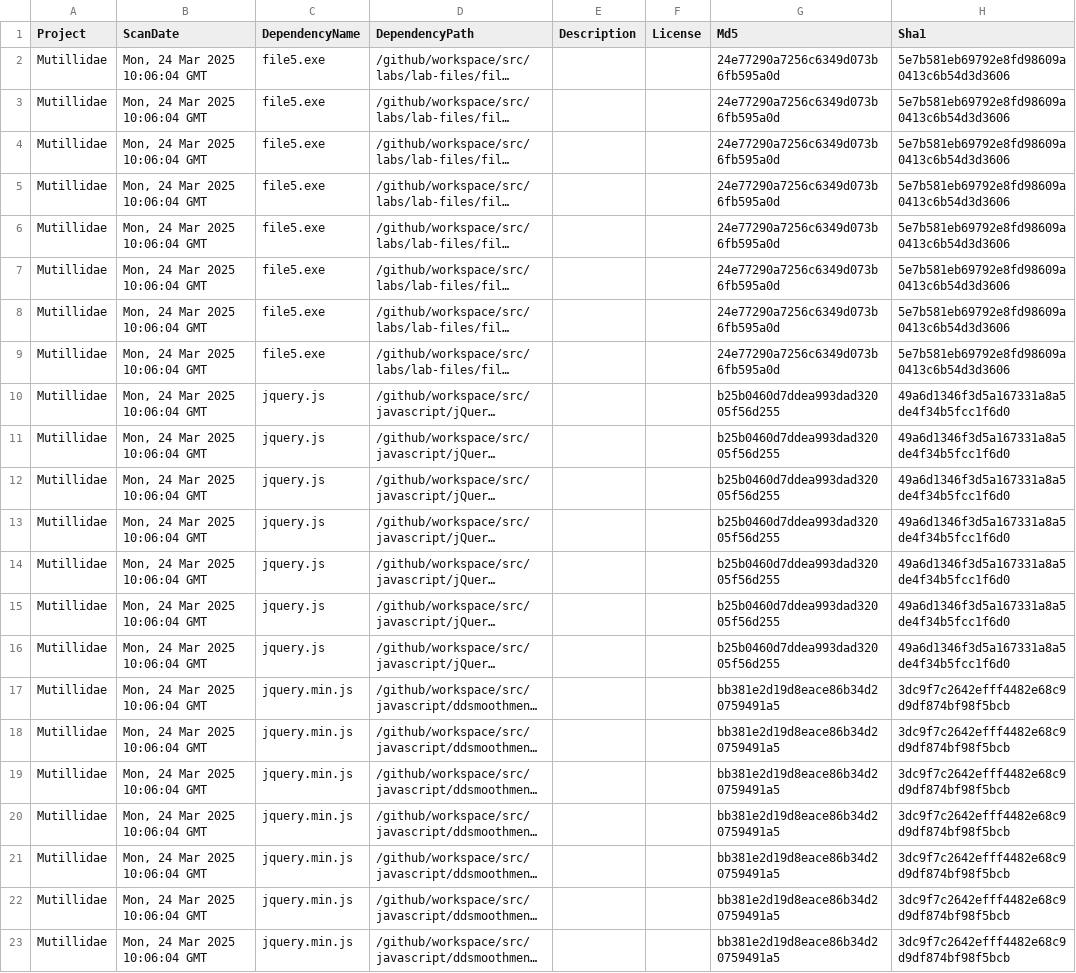
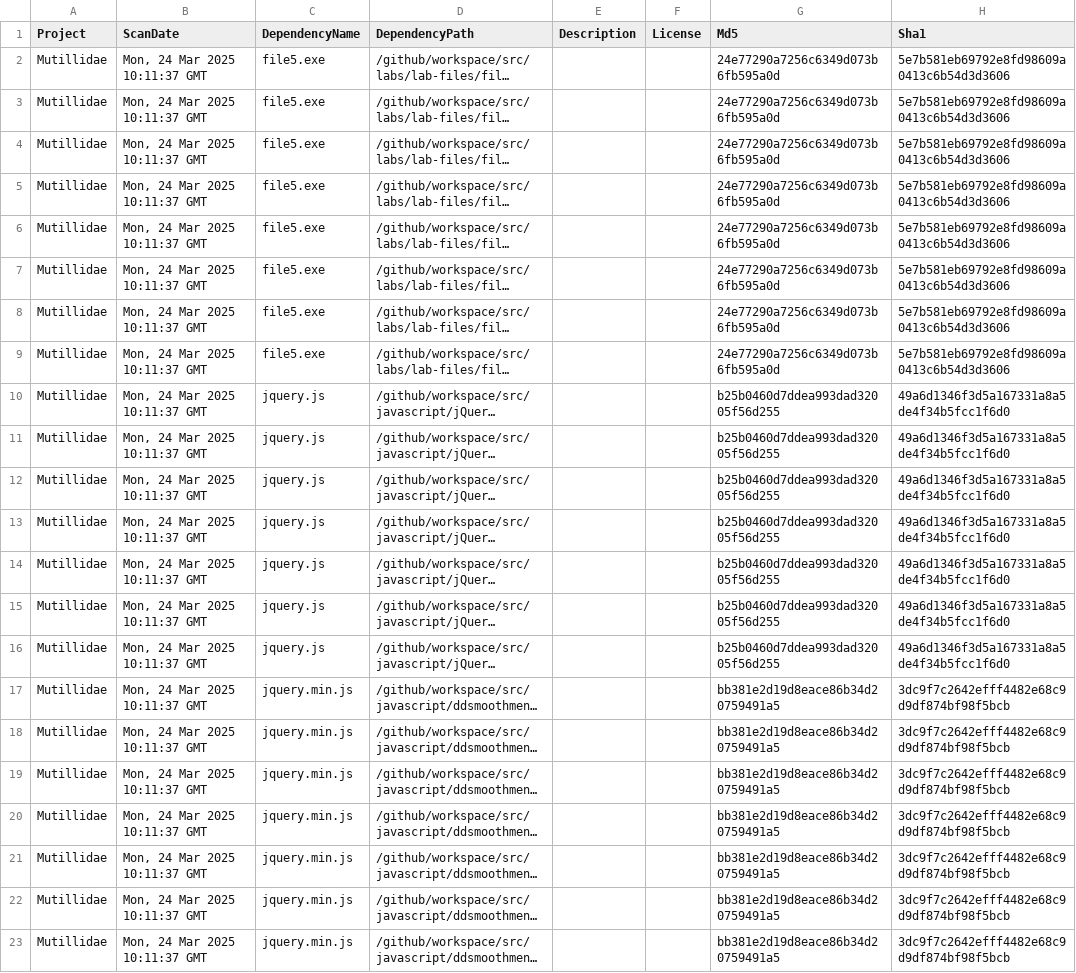
Before and after one commit to BharathTestAccount/mutillidae-3, a CSV file: owasp-dependency-check.csv, drawn as a sheet; only a part is shown; long unchanged cells end in …; the diff names each change by its address in the sheet, - before the commit and + after, or states it on an @@ line.

```diff
--- a/owasp-dependency-check.csv
+++ b/owasp-dependency-check.csv
-B2:B23 (ScanDate): Mon, 24 Mar 2025 10:06:04 GMT
+B2:B23 (ScanDate): Mon, 24 Mar 2025 10:11:37 GMT
```
